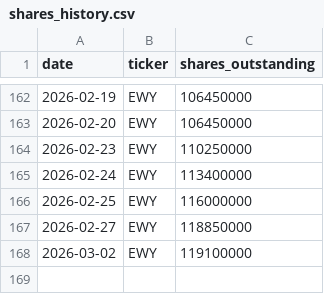
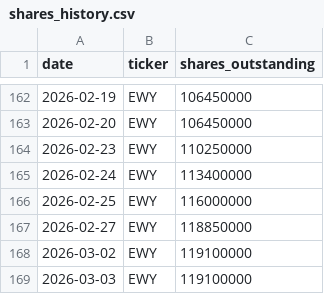
Before and after one commit to yuhancai3/etf-fund-flows, a CSV file: public/data/shares_history.csv, drawn as a sheet; only a part is shown, gaps mark what is left out; the diff names each change by its address in the sheet, - before the commit and + after, or states it on an @@ line.

```diff
--- a/public/data/shares_history.csv
+++ b/public/data/shares_history.csv
+row 169: 2026-03-03 | EWY | 119100000
```
Also changed, not shown: 1 other file.
